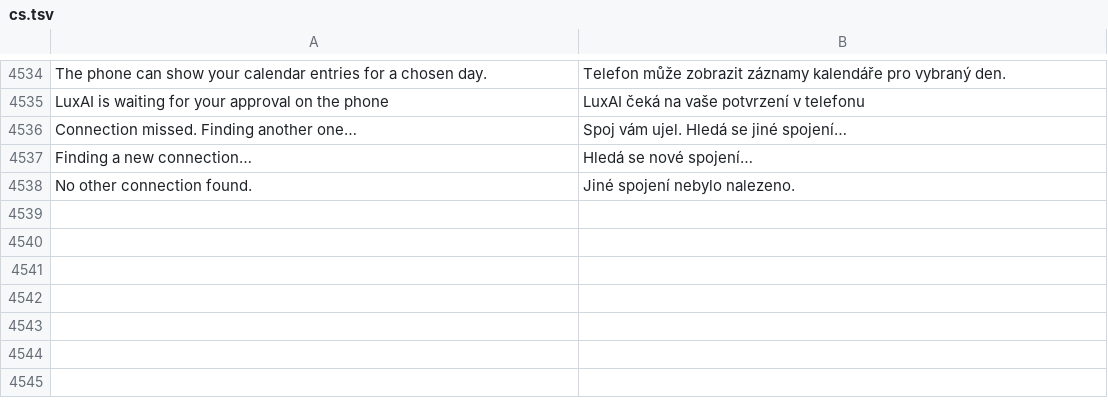
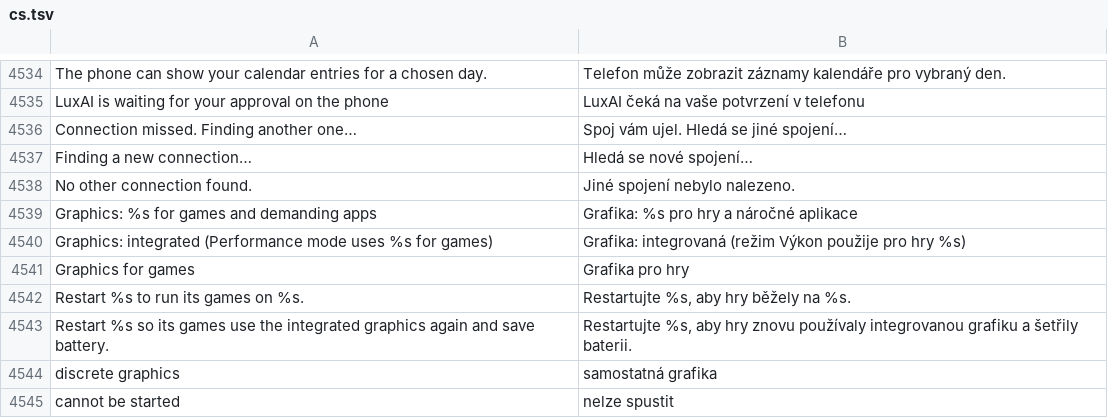
Before and after one commit to luxopes/LuxOS-Arch, a TSV file: packages/luxos-i18n/files/cs.tsv, drawn as a sheet; only a part is shown, gaps mark what is left out; the diff names each change by its address in the sheet, - before the commit and + after, or states it on an @@ line.

```diff
--- a/packages/luxos-i18n/files/cs.tsv
+++ b/packages/luxos-i18n/files/cs.tsv
+row 4539: Graphics: %s for games and demanding apps | Grafika: %s pro hry a náročné aplikace
+row 4540: Graphics: integrated (Performance mode uses %s for games) | Grafika: integrovaná (režim Výkon použije pro hry %s)
+row 4541: Graphics for games | Grafika pro hry
+row 4542: Restart %s to run its games on %s. | Restartujte %s, aby hry běžely na %s.
+row 4543: Restart %s so its games use the integrated graphics again and save battery. | Restartujte %s, aby hry znovu používaly integrovanou grafiku a šetřily baterii.
+row 4544: discrete graphics | samostatná grafika
+row 4545: cannot be started | nelze spustit
```
Also changed, not shown: packages/luxos-i18n/files/es.tsv, packages/luxos-i18n/files/it.tsv, 26 other files.
